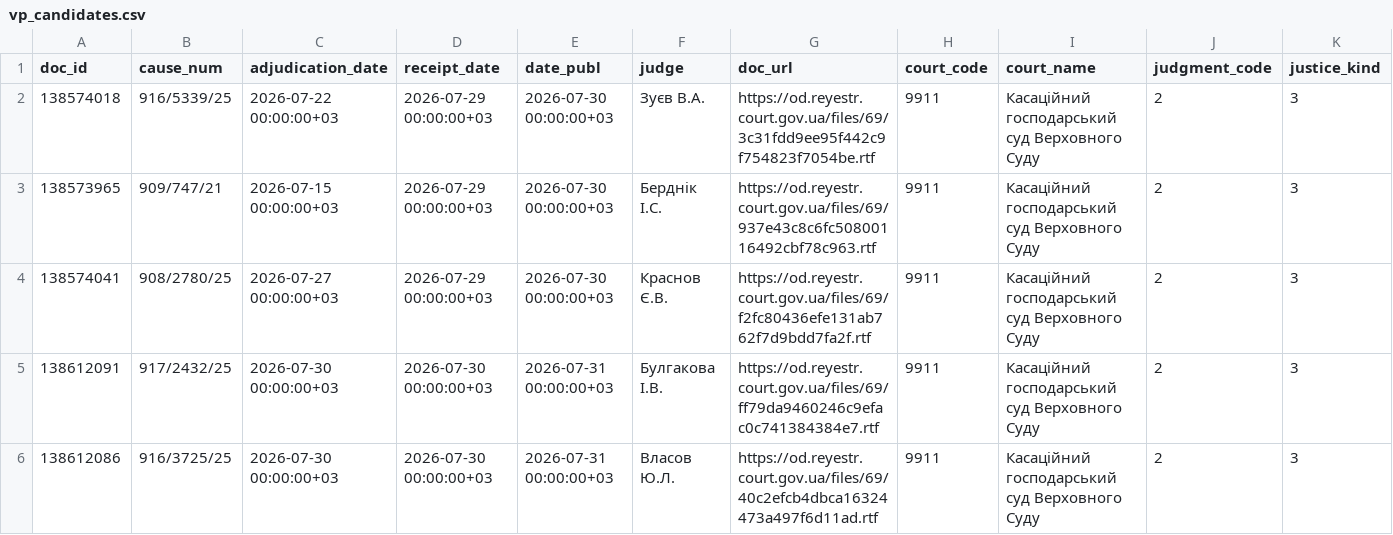
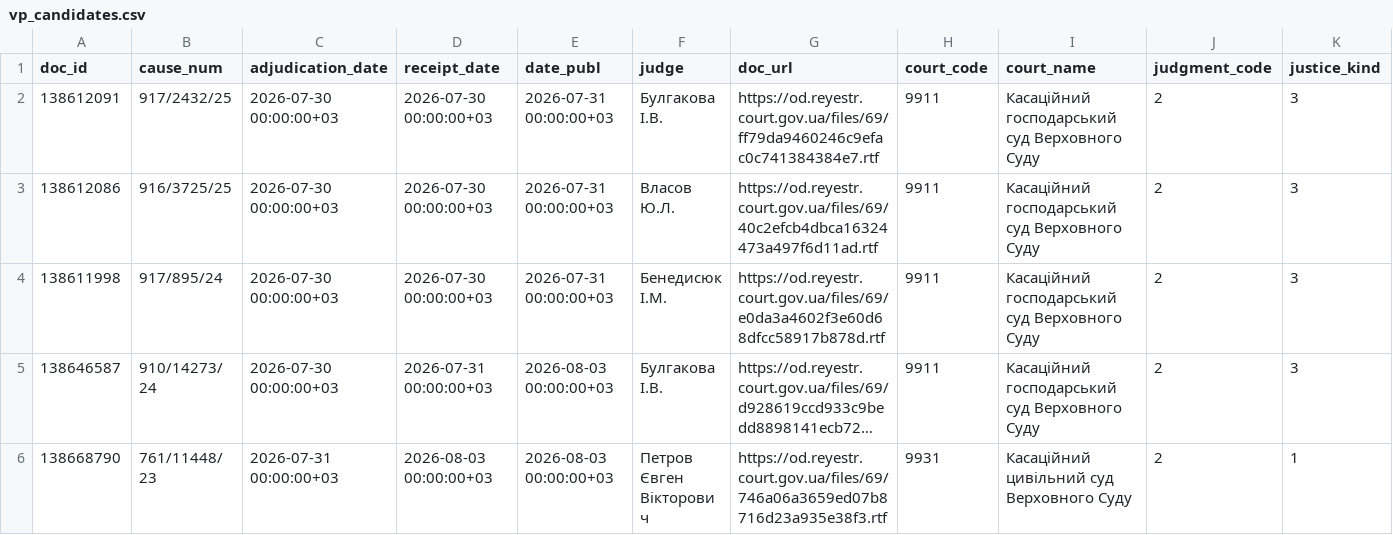
Before and after one commit to apryshchepchuk/VS-legal-digest, a CSV file: data/interim/vp_candidates.csv, drawn as a sheet; only a part is shown; the shorter side is filled out with more unchanged rows; long unchanged cells end in …; rows hold the shown columns only; the diff names each change by its address in the sheet, - before the commit and + after, or states it on an @@ line.

```diff
--- a/data/interim/vp_candidates.csv
+++ b/data/interim/vp_candidates.csv
-row 2: 138574018 | 916/5339/25 | 2026-07-22 00:00:00+03 | 2026-07-29 00:00:00+03 | 2026-07-30 00:00:00+03 | Зуєв В.А. | https://od.reyestr.court.gov.ua/files/69/3c31fdd9ee95f442c9f754823f7054be.rtf | 9911 | Касаційний господарський суд Верховного Суду | 2 | 3
-row 3: 138573965 | 909/747/21 | 2026-07-15 00:00:00+03 | 2026-07-29 00:00:00+03 | 2026-07-30 00:00:00+03 | Берднік І.С. | https://od.reyestr.court.gov.ua/files/69/937e43c8c6fc50800116492cbf78c963.rtf | 9911 | Касаційний господарський суд Верховного Суду | 2 | 3
-row 4: 138574041 | 908/2780/25 | 2026-07-27 00:00:00+03 | 2026-07-29 00:00:00+03 | 2026-07-30 00:00:00+03 | Краснов Є.В. | https://od.reyestr.court.gov.ua/files/69/f2fc80436efe131ab762f7d9bdd7fa2f.rtf | 9911 | Касаційний господарський суд Верховного Суду | 2 | 3
```
Also changed, not shown: data/interim/vp_last7.csv, data/interim/vp_selected_for_analysis.csv, 10 other files.
